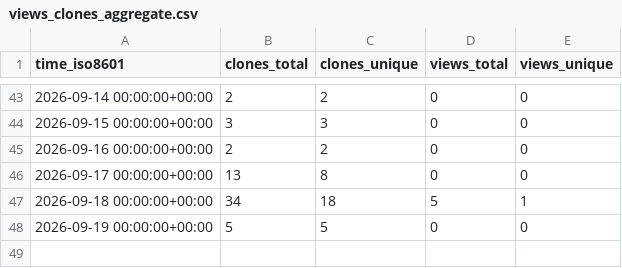
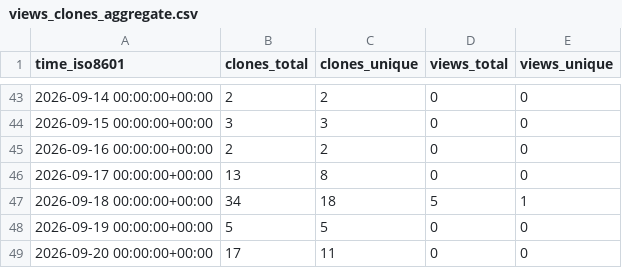
Before and after one commit to Kbasoya07/Tracky-Tock, a CSV file: Kbasoya07/Tracky-Tock/ghrs-data/views_clones_aggregate.csv, drawn as a sheet; only a part is shown, gaps mark what is left out.

```diff
--- a/Kbasoya07/Tracky-Tock/ghrs-data/views_clones_aggregate.csv
+++ b/Kbasoya07/Tracky-Tock/ghrs-data/views_clones_aggregate.csv
@@ -48 +48,2 @@ time_iso8601,clones_total,clones_unique,views_total,views_unique
 2026-09-19 00:00:00+00:00,5,5,0,0
+2026-09-20 00:00:00+00:00,17,11,0,0
```
Also changed, not shown: 1 other file.
